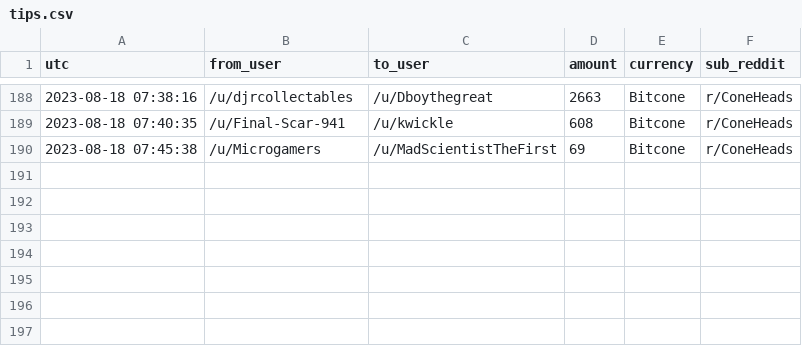
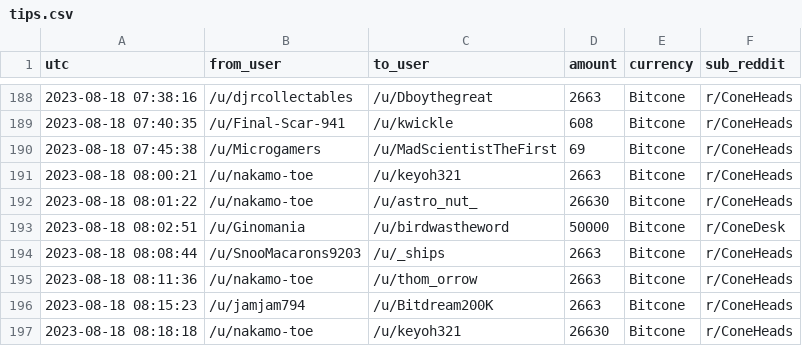
Before and after one commit to birdwastheword/Coneheads-Tip-Leaderboard, a CSV file: runs/2023-08-18/tips.csv, drawn as a sheet; only a part is shown, gaps mark what is left out.

```diff
--- a/runs/2023-08-18/tips.csv
+++ b/runs/2023-08-18/tips.csv
@@ -190 +190,8 @@ utc, from_user, to_user, amount, currency, sub_reddit
 2023-08-18 07:45:38, /u/Microgamers, /u/MadScientistTheFirst, 69, Bitcone, r/ConeHeads
+2023-08-18 08:00:21, /u/nakamo-toe, /u/keyoh321, 2663, Bitcone, r/ConeHeads
+2023-08-18 08:01:22, /u/nakamo-toe, /u/astro_nut_, 26630, Bitcone, r/ConeHeads
+2023-08-18 08:02:51, /u/Ginomania, /u/birdwastheword, 50000, Bitcone, r/ConeDesk
+2023-08-18 08:08:44, /u/SnooMacarons9203, /u/_ships, 2663, Bitcone, r/ConeHeads
+2023-08-18 08:11:36, /u/nakamo-toe, /u/thom_orrow, 2663, Bitcone, r/ConeHeads
+2023-08-18 08:15:23, /u/jamjam794, /u/Bitdream200K, 2663, Bitcone, r/ConeHeads
+2023-08-18 08:18:18, /u/nakamo-toe, /u/keyoh321, 26630, Bitcone, r/ConeHeads
```
Also changed, not shown: 2 other files.
